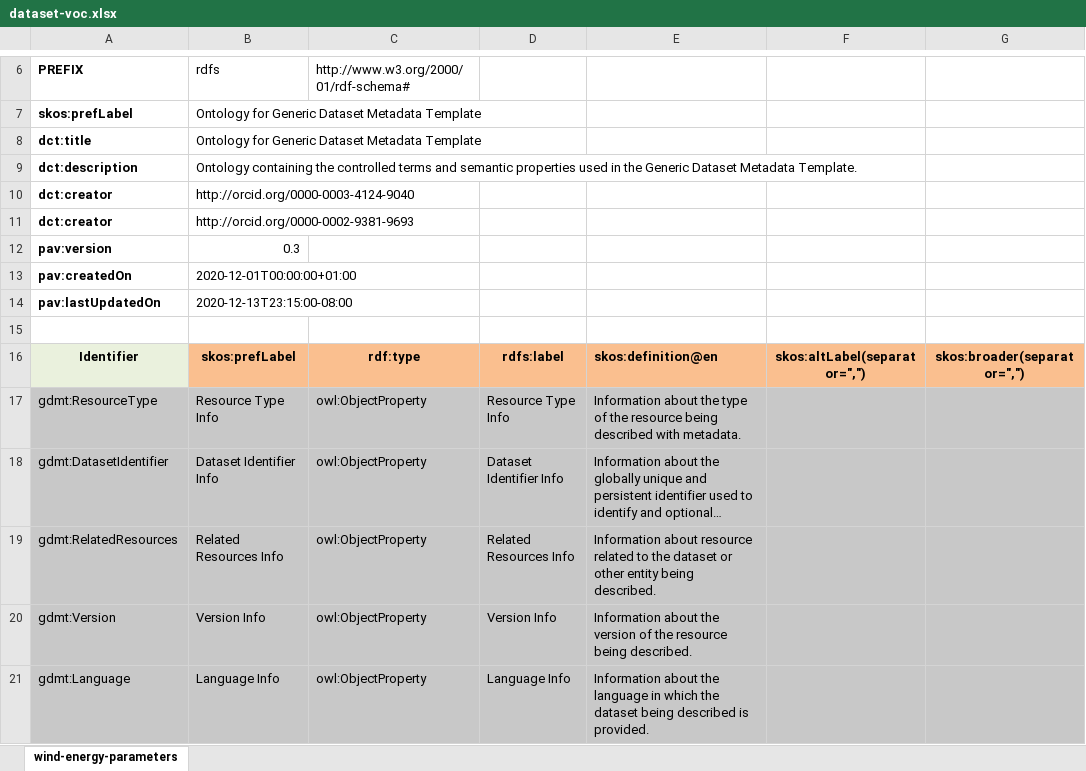
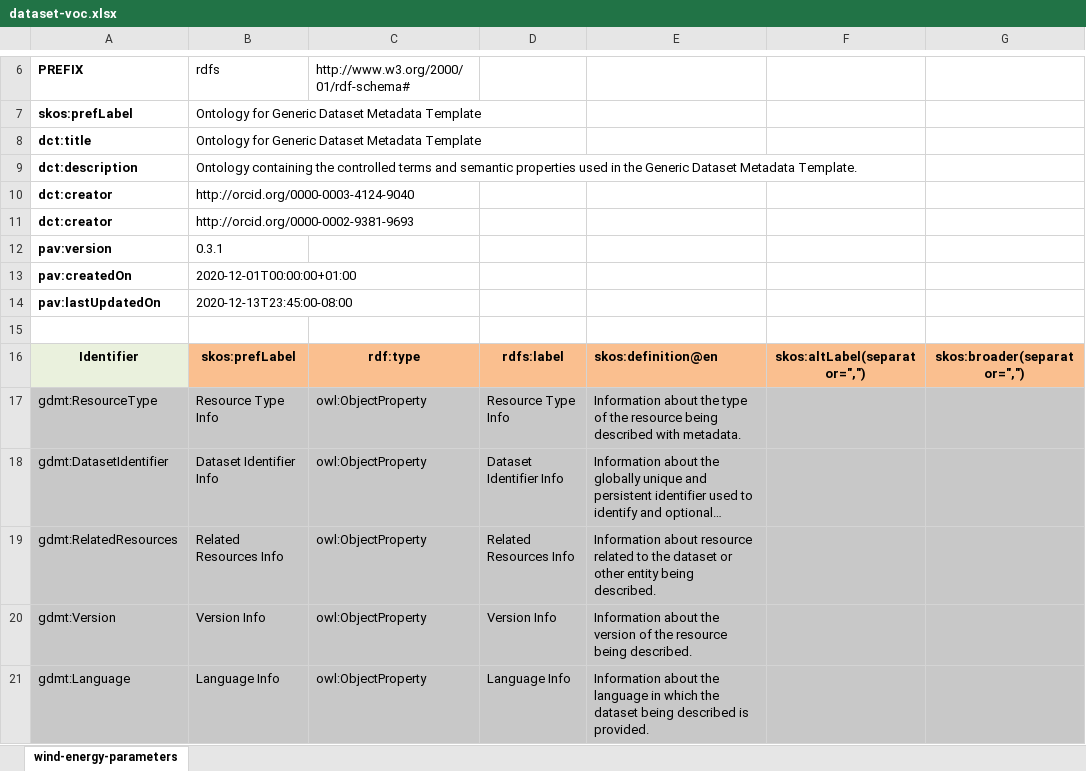
Before and after one commit to fair-data-collective/generic-dataset-metadata-template, an Excel workbook: ontology/dataset-voc.xlsx, sheet wind-energy-parameters, drawn as a sheet; only a part is shown, gaps mark what is left out; long unchanged cells end in …; values as stored, in another font and other column widths than the file's, no borders; charts and pictures not drawn; the diff names each change by its address in the sheet, - before the commit and + after, or states it on an @@ line.

Commit message:
do last save to be sure all is in

```diff
--- a/ontology/dataset-voc.xlsx (sheet wind-energy-parameters)
+++ b/ontology/dataset-voc.xlsx (sheet wind-energy-parameters)
-B12: 0.3
+B12: 0.3.1
-B14: 2020-12-13T23:15:00-08:00
+B14: 2020-12-13T23:45:00-08:00
```
